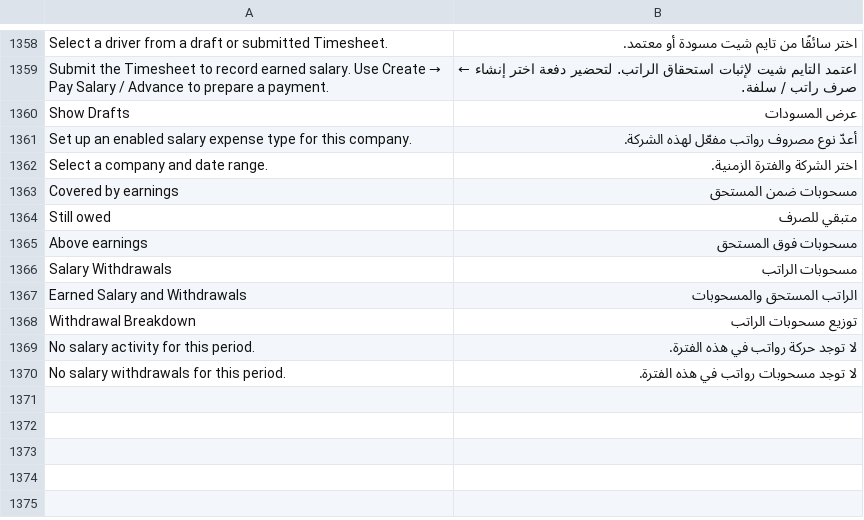
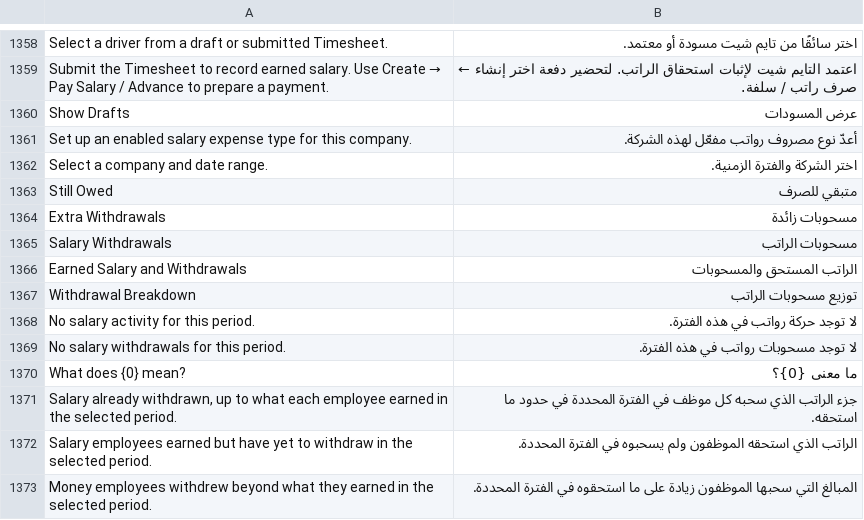
Before and after one commit to 00JIMMY00/heavy_equipment_rental, a CSV file: heavy_equipment_rental/translations/ar.csv, drawn as a sheet; only a part is shown, gaps mark what is left out.

Commit message:
feat: Update Employee Salary Withdrawals report with improved labels, tooltip help, and Arabic translations

```diff
--- a/heavy_equipment_rental/translations/ar.csv
+++ b/heavy_equipment_rental/translations/ar.csv
@@ -1362,5 +1362,4 @@ Set up an enabled salary expense type for this company.,أعدّ نوع مصرو
 Select a company and date range.,اختر الشركة والفترة الزمنية.
-Covered by earnings,مسحوبات ضمن المستحق
-Still owed,متبقي للصرف
-Above earnings,مسحوبات فوق المستحق
+Still Owed,متبقي للصرف
+Extra Withdrawals,مسحوبات زائدة
 Salary Withdrawals,مسحوبات الراتب
@@ -1370 +1369,5 @@ No salary activity for this period.,لا توجد حركة رواتب في هذ
 No salary withdrawals for this period.,لا توجد مسحوبات رواتب في هذه الفترة.
+What does {0} mean?,ما معنى {0}؟
+"Salary already withdrawn, up to what each employee earned in the selected period.",جزء الراتب الذي سحبه كل موظف في الفترة المحددة في حدود ما استحقه.
+Salary employees earned but have yet to withdraw in the selected period.,الراتب الذي استحقه الموظفون ولم يسحبوه في الفترة المحددة.
+Money employees withdrew beyond what they earned in the selected period.,المبالغ التي سحبها الموظفون زيادة على ما استحقوه في الفترة المحددة.
```
Also changed, not shown: 3 other files.
